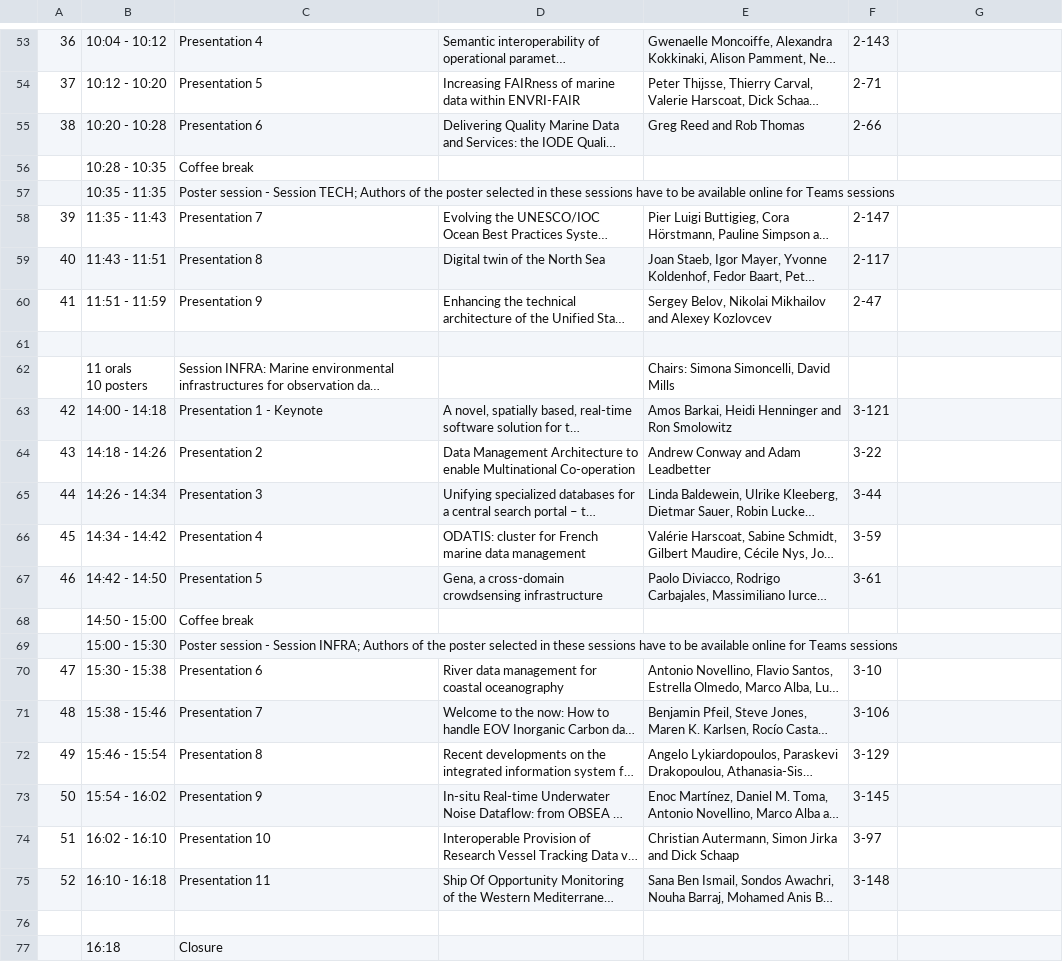
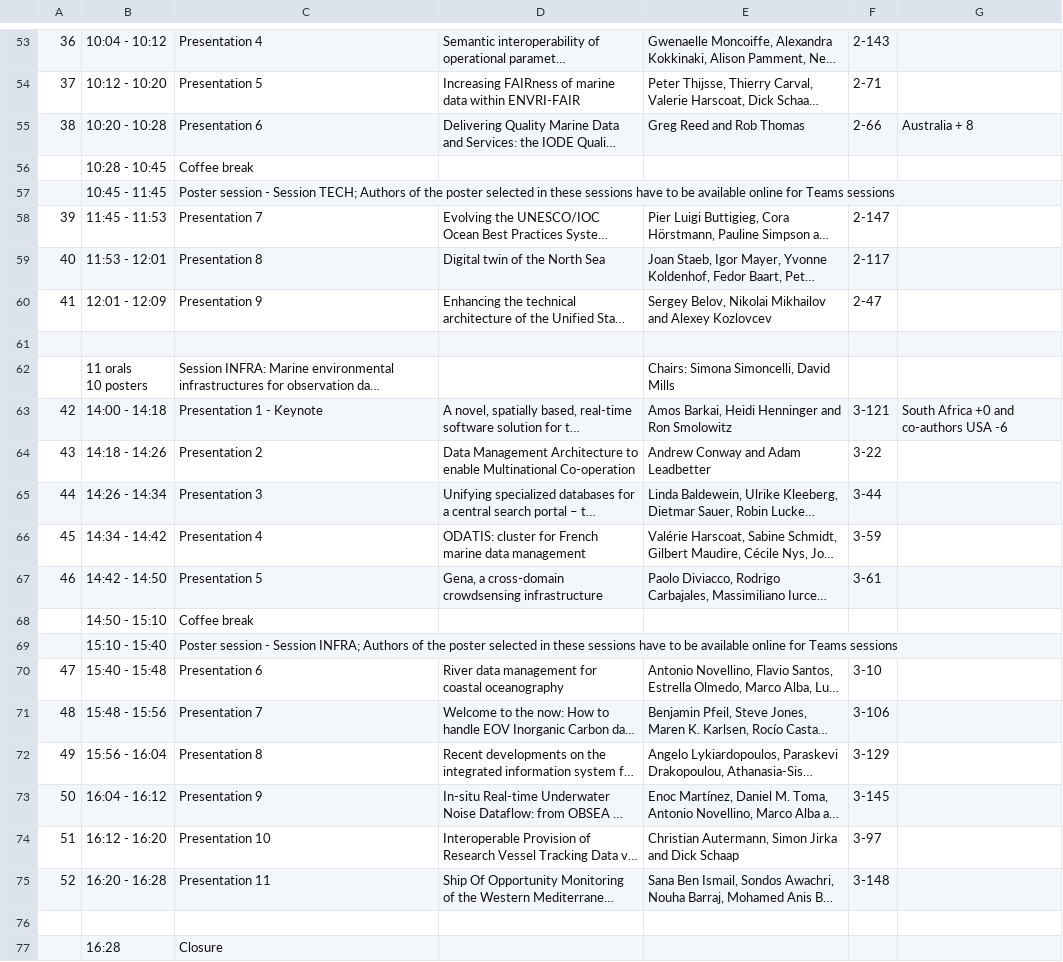
Before and after one commit to MartenTacoma/imdis, a CSV file: public/programma.csv, drawn as a sheet; only a part is shown, gaps mark what is left out; long unchanged cells end in …; the diff covers the shown part only; the diff names each change by its address in the sheet, - before the commit and + after, or states it on an @@ line.

```diff
--- a/public/programma.csv
+++ b/public/programma.csv
-G55: (empty)
+G55: Australia + 8
-B56: 10:28 - 10:35
+B56: 10:28 - 10:45
-B57: 10:35 - 11:35
+B57: 10:45 - 11:45
-B58: 11:35 - 11:43
+B58: 11:45 - 11:53
-B59: 11:43 - 11:51
+B59: 11:53 - 12:01
-B60: 11:51 - 11:59
+B60: 12:01 - 12:09
-G63: (empty)
+G63: South Africa +0 and co-authors USA -6
-B68: 14:50 - 15:00
+B68: 14:50 - 15:10
-B69: 15:00 - 15:30
+B69: 15:10 - 15:40
-B70: 15:30 - 15:38
+B70: 15:40 - 15:48
-B71: 15:38 - 15:46
+B71: 15:48 - 15:56
-B72: 15:46 - 15:54
+B72: 15:56 - 16:04
-B73: 15:54 - 16:02
+B73: 16:04 - 16:12
-B74: 16:02 - 16:10
+B74: 16:12 - 16:20
-B75: 16:10 - 16:18
+B75: 16:20 - 16:28
-B77: 16:18
+B77: 16:28
```
Also changed, not shown: 33 edited cells elsewhere in this file, 3 other files.
